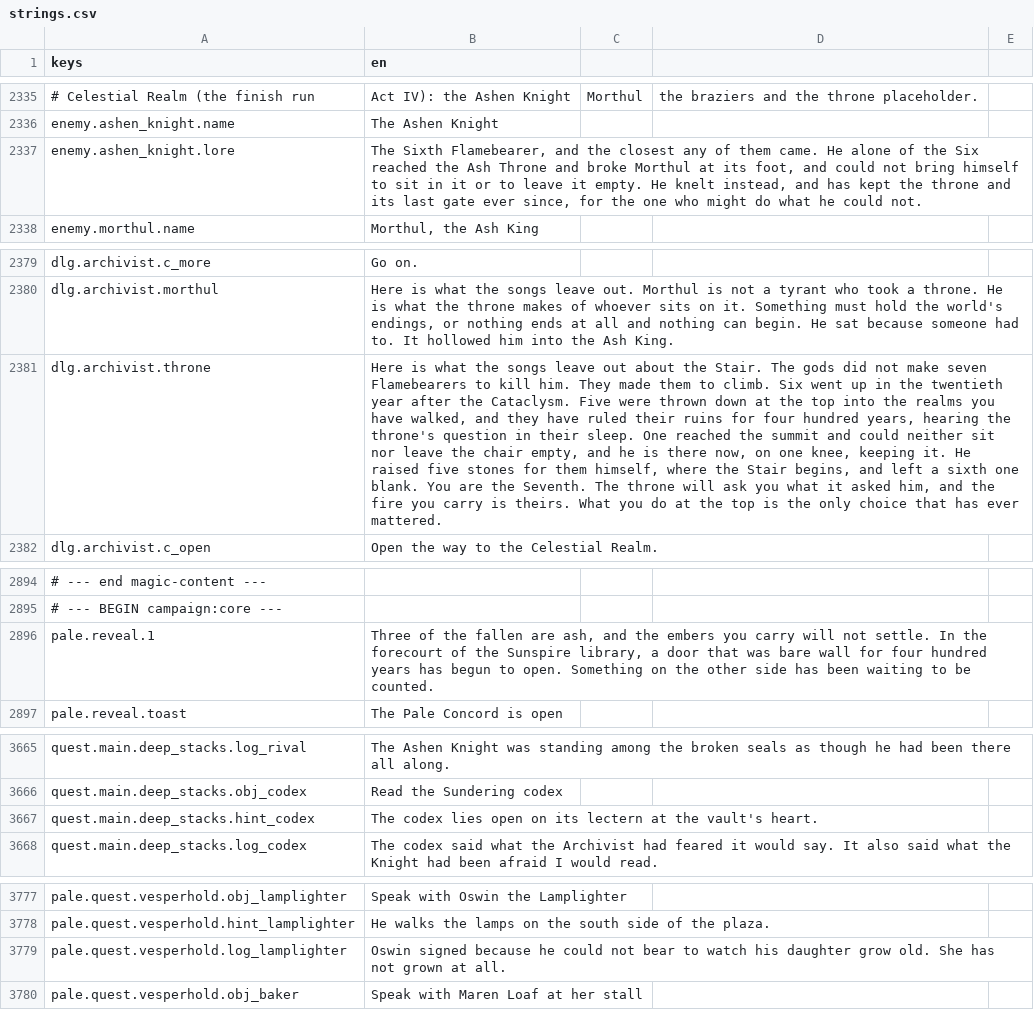
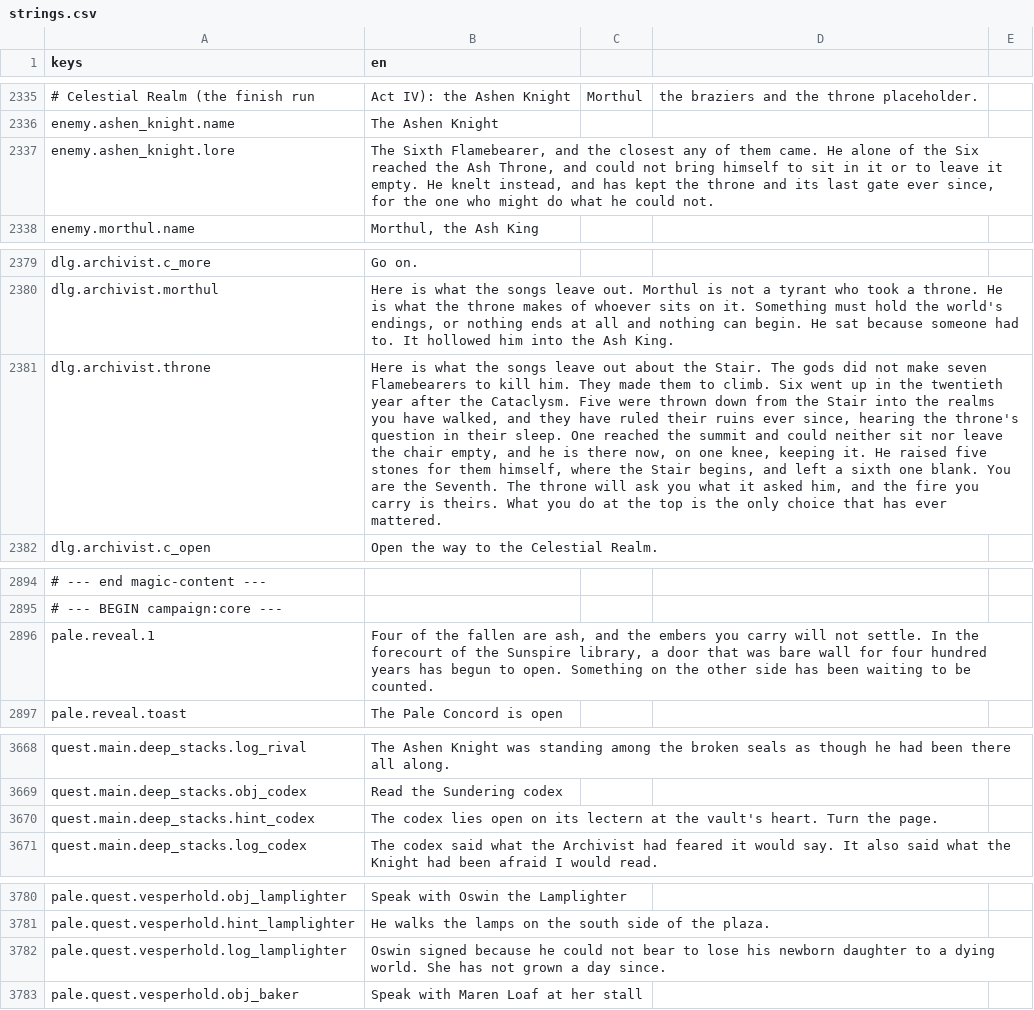
Before and after one commit to TharrosDev/EmberVale, a CSV file: data/locale/strings.csv, drawn as a sheet; only a part is shown, gaps mark what is left out; addresses are those after the commit; the diff covers the shown part only; the diff names each change by its address in the sheet, - before the commit and + after, or states it on an @@ line.

Commit message:
Audit-2 pass 2: Pale reveal count, Vesperhold order-free, deep stacks Archivist half and codex page milestone, gated reading table and codex, library knight after-read line, Knight lock prompt, lore fixes (thrown down from the Stair, Knight lore, throne gate lines), epilogue and copy fixes

```diff
--- a/data/locale/strings.csv
+++ b/data/locale/strings.csv
-B2337 (en): …the Ash Throne and broke Morthul at its foot, and could…
+B2337 (en): …the Ash Throne, and could…
-B2381 (en): …thrown down at the top into the realms you have walked, and they have ruled their ruins for four hundred years, hearing the…
+B2381 (en): …thrown down from the Stair into the realms you have walked, and they have ruled their ruins ever since, hearing the…
-B2896 (en): Three of the…
+B2896 (en): Four of the…
-B3670 (en): …vault's heart.
+B3670 (en): …vault's heart. Turn the page.
-B3782 (en): …bear to watch his daughter grow old. She has not grown at all.
+B3782 (en): …bear to lose his newborn daughter to a dying world. She has not grown a day since.
```
Also changed, not shown: 9 added rows and 31 edited cells elsewhere in this file, 13 other files.
